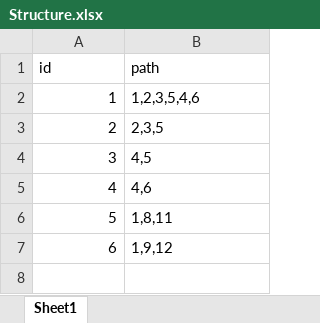
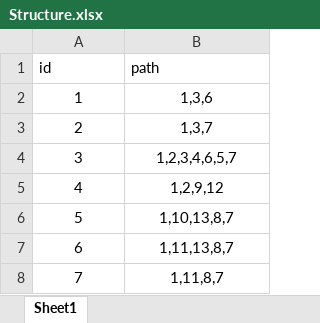
Before and after one commit to hoangnd689x/RoleNxtAdmin, an Excel workbook: Structure.xlsx, sheet Sheet1, drawn as a sheet; values as stored, in another font and other column widths than the file's, no borders; the diff names each change by its address in the sheet, - before the commit and + after, or states it on an @@ line.

Commit message:
update data to do poc

```diff
--- a/Structure.xlsx (sheet Sheet1)
+++ b/Structure.xlsx (sheet Sheet1)
-A2:A7 alignment: right
+A2:A7 alignment: center
-B2 (path): 1,2,3,5,4,6
+B2 (path): 1,3,6
-B2:B7 alignment: left
+B2:B7 alignment: center
-B3 (path): 2,3,5
+B3 (path): 1,3,7
-B4 (path): 4,5
+B4 (path): 1,2,3,4,6,5,7
-B5 (path): 4,6
+B5 (path): 1,2,9,12
-B6 (path): 1,8,11
+B6 (path): 1,10,13,8,7
-B7 (path): 1,9,12
+B7 (path): 1,11,13,8,7
+row 8: 7 | 1,11,8,7
```
Also changed, not shown: Position.xlsx.
